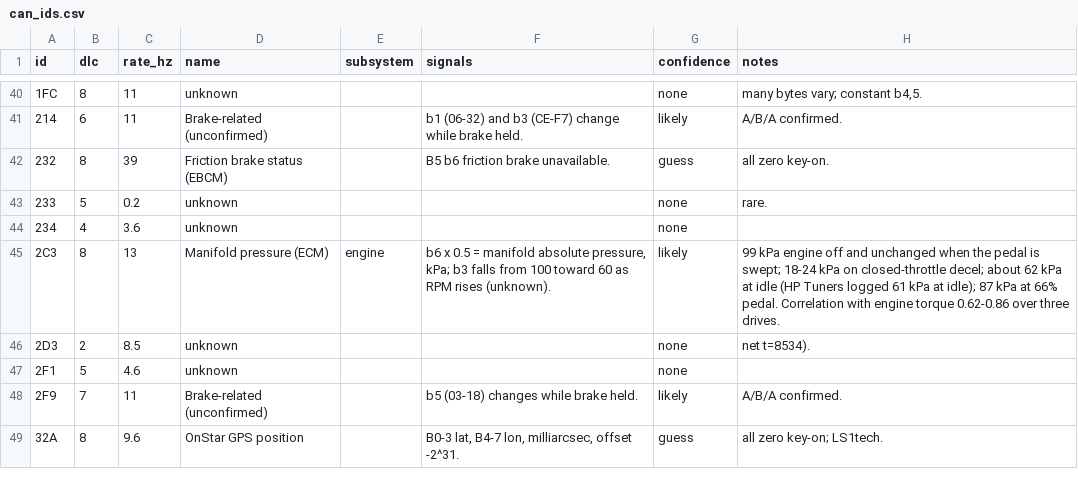
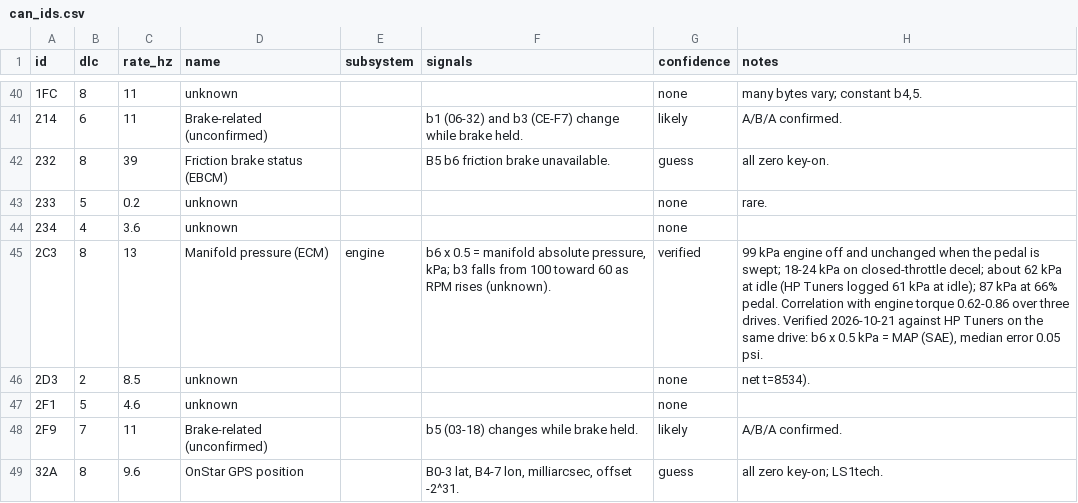
Before and after one commit to aisom02/caprice-ppv-can-database, a CSV file: can_ids.csv, drawn as a sheet; only a part is shown, gaps mark what is left out; the diff covers the shown part only.

```diff
--- a/can_ids.csv
+++ b/can_ids.csv
@@ -44,3 +44,3 @@ id,dlc,rate_hz,name,subsystem,signals,confidence,notes
 234,4,3.6,unknown,,,none,
-2C3,8,13,Manifold pressure (ECM),engine,"b6 x 0.5 = manifold absolute pressure, kPa; b3 falls from 100 toward 60 as RPM rises (unknown).",likely,99 kPa engine off and unchanged when the pedal is swept; 18-24 kPa on closed-throttle decel; about 62 kPa at idle (HP Tuners logged 61 kPa at idle); 87 kPa at 66% pedal. Correlation with engine torque 0.62-0.86 over three drives.
+2C3,8,13,Manifold pressure (ECM),engine,"b6 x 0.5 = manifold absolute pressure, kPa; b3 falls from 100 toward 60 as RPM rises (unknown).",verified,"99 kPa engine off and unchanged when the pedal is swept; 18-24 kPa on closed-throttle decel; about 62 kPa at idle (HP Tuners logged 61 kPa at idle); 87 kPa at 66% pedal. Correlation with engine torque 0.62-0.86 over three drives. Verified 2026-10-21 against HP Tuners on the same drive: b6 x 0.5 kPa = MAP (SAE), median error 0.05 psi."
 2D3,2,8.5,unknown,,,none,net t=8534).
```
Also changed, not shown: 14 edited cells elsewhere in this file, 1 other file.
